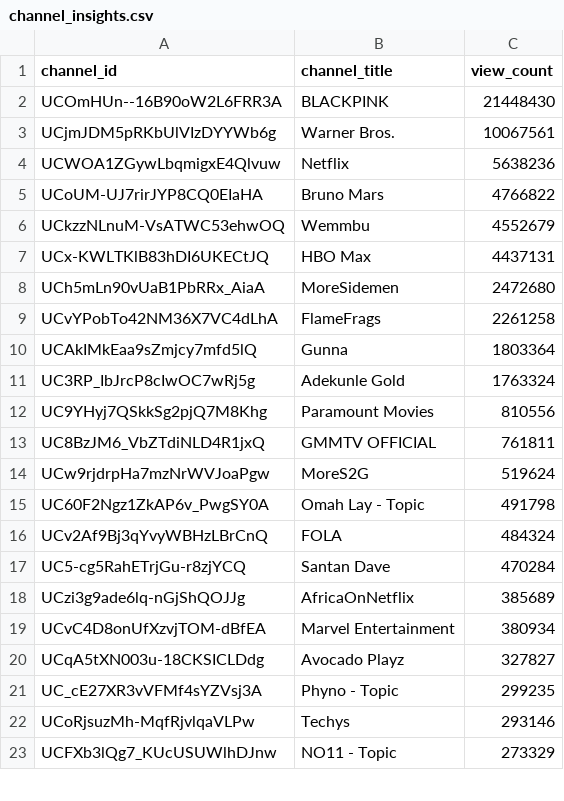
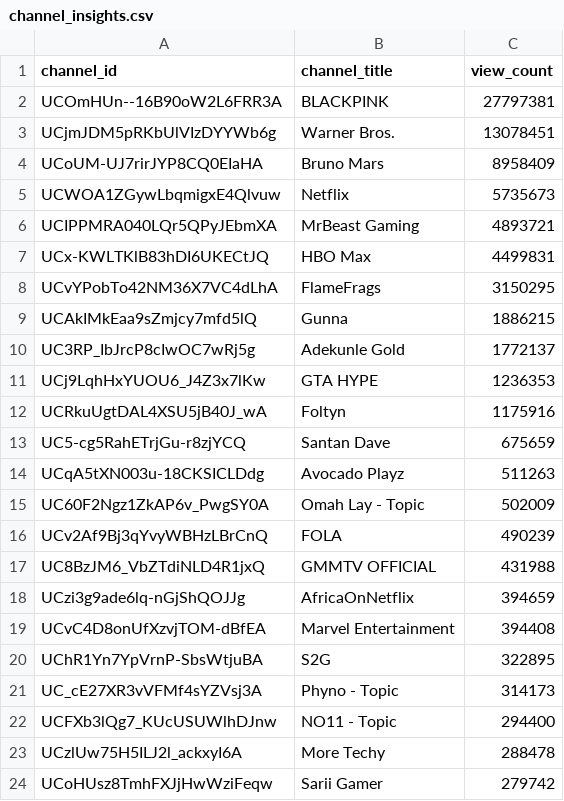
Before and after one commit to chinedumsunday/youtube_pipeline, a CSV file: results/channel_insights.csv, drawn as a sheet; only a part is shown; removed rows and columns are numbered as before the commit, all else as after; the diff covers the shown part only; the diff names each change by its address in the sheet, - before the commit and + after, or states it on an @@ line.

```diff
--- a/results/channel_insights.csv
+++ b/results/channel_insights.csv
-C2 (view_count): 21448430
+C2 (view_count): 27797381
-C3 (view_count): 10067561
+C3 (view_count): 13078451
-row 4: UCWOA1ZGywLbqmigxE4Qlvuw | Netflix | 5638236
-C4 (view_count): 4766822
+C4 (view_count): 8958409
-row 6: UCkzzNLnuM-VsATWC53ehwOQ | Wemmbu | 4552679
+row 5: UCWOA1ZGywLbqmigxE4Qlvuw | Netflix | 5735673
+row 6: UCIPPMRA040LQr5QPyJEbmXA | MrBeast Gaming | 4893721
-C7 (view_count): 4437131
+C7 (view_count): 4499831
-row 8: UCh5mLn90vUaB1PbRRx_AiaA | MoreSidemen | 2472680
-C8 (view_count): 2261258
+C8 (view_count): 3150295
-C9 (view_count): 1803364
+C9 (view_count): 1886215
-C10 (view_count): 1763324
+C10 (view_count): 1772137
-row 12: UC9YHyj7QSkkSg2pjQ7M8Khg | Paramount Movies | 810556
-row 13: UC8BzJM6_VbZTdiNLD4R1jxQ | GMMTV OFFICIAL | 761811
-row 14: UCw9rjdrpHa7mzNrWVJoaPgw | MoreS2G | 519624
+row 11: UCj9LqhHxYUOU6_J4Z3x7lKw | GTA HYPE | 1236353
+row 12: UCRkuUgtDAL4XSU5jB40J_wA | Foltyn | 1175916
+row 13: UC5-cg5RahETrjGu-r8zjYCQ | Santan Dave | 675659
+row 14: UCqA5tXN003u-18CKSICLDdg | Avocado Playz | 511263
-C15 (view_count): 491798
+C15 (view_count): 502009
-C16 (view_count): 484324
+C16 (view_count): 490239
-row 17: UC5-cg5RahETrjGu-r8zjYCQ | Santan Dave | 470284
+row 17: UC8BzJM6_VbZTdiNLD4R1jxQ | GMMTV OFFICIAL | 431988
-C18 (view_count): 385689
+C18 (view_count): 394659
-C19 (view_count): 380934
+C19 (view_count): 394408
-row 20: UCqA5tXN003u-18CKSICLDdg | Avocado Playz | 327827
+row 20: UChR1Yn7YpVrnP-SbsWtjuBA | S2G | 322895
-C21 (view_count): 299235
+C21 (view_count): 314173
-row 22: UCoRjsuzMh-MqfRjvlqaVLPw | Techys | 293146
-C22 (view_count): 273329
+C22 (view_count): 294400
+row 23: UCzlUw75H5ILJ2l_ackxyI6A | More Techy | 288478
+row 24: UCoHUsz8TmhFXJjHwWziFeqw | Sarii Gamer | 279742
```
Also changed, not shown: 13 added rows, 14 removed rows and 14 edited cells elsewhere in this file, results/daily_growth.csv, results/daily_rank_movers.csv, 3 other files.
